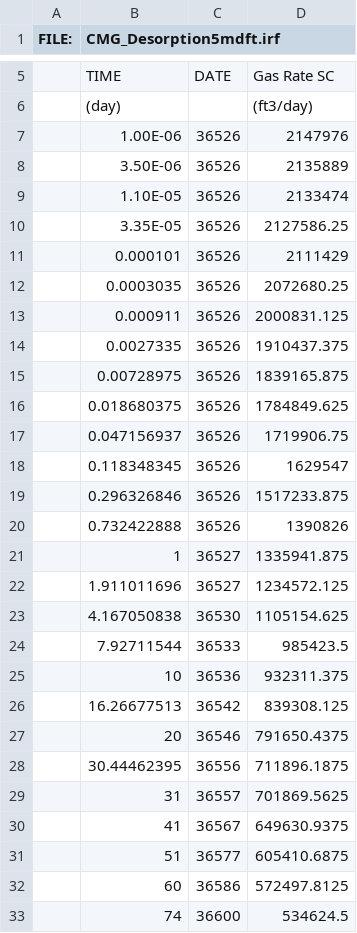
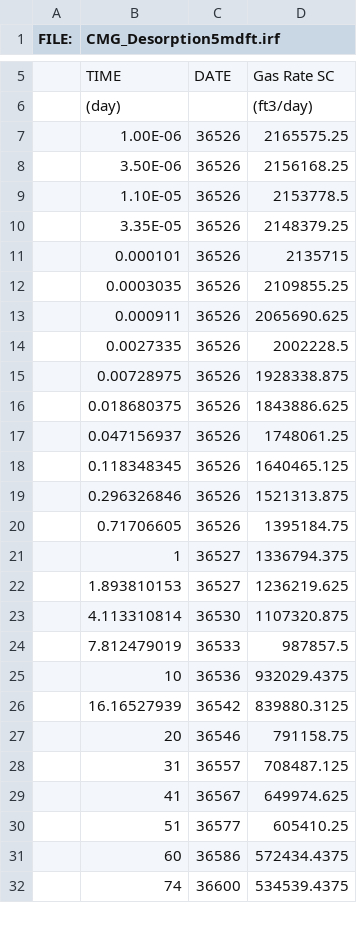
Before and after one commit to BinWang0213/MRST_Shale, a CSV file: modules/shalegas/examples/Case1_CMG/CMG_datafile/CMG_Desorption5mdft.csv, drawn as a sheet; only a part is shown, gaps mark what is left out; removed rows and columns are numbered as before the commit, all else as after; the diff covers the shown part only; the diff names each change by its address in the sheet, - before the commit and + after, or states it on an @@ line.

```diff
--- a/modules/shalegas/examples/Case1_CMG/CMG_datafile/CMG_Desorption5mdft.csv
+++ b/modules/shalegas/examples/Case1_CMG/CMG_datafile/CMG_Desorption5mdft.csv
-D7: 2147976
+D7: 2165575.25
-D8: 2135889
+D8: 2156168.25
-D9: 2133474
+D9: 2153778.5
-D10: 2127586.25
+D10: 2148379.25
-D11: 2111429
+D11: 2135715
-D12: 2072680.25
+D12: 2109855.25
-D13: 2000831.125
+D13: 2065690.625
-D14: 1910437.375
+D14: 2002228.5
-D15: 1839165.875
+D15: 1928338.875
-D16: 1784849.625
+D16: 1843886.625
-D17: 1719906.75
+D17: 1748061.25
-D18: 1629547
+D18: 1640465.125
-D19: 1517233.875
+D19: 1521313.875
-row 20:  | 0.732422888 | 36526 | 1390826
+row 20:  | 0.71706605 | 36526 | 1395184.75
-D21: 1335941.875
+D21: 1336794.375
-row 22:  | 1.911011696 | 36527 | 1234572.125
-row 23:  | 4.167050838 | 36530 | 1105154.625
-row 24:  | 7.92711544 | 36533 | 985423.5
+row 22:  | 1.893810153 | 36527 | 1236219.625
+row 23:  | 4.113310814 | 36530 | 1107320.875
+row 24:  | 7.812479019 | 36533 | 987857.5
-D25: 932311.375
+D25: 932029.4375
-row 26:  | 16.26677513 | 36542 | 839308.125
+row 26:  | 16.16527939 | 36542 | 839880.3125
-D27: 791650.4375
+D27: 791158.75
-row 28:  | 30.44462395 | 36556 | 711896.1875
-D28: 701869.5625
+D28: 708487.125
-D29: 649630.9375
+D29: 649974.625
-D30: 605410.6875
+D30: 605410.25
-D31: 572497.8125
+D31: 572434.4375
-D32: 534624.5
+D32: 534539.4375
```
Also changed, not shown: 7 added rows, 4 removed rows and 40 edited cells elsewhere in this file, modules/shalegas/examples/Case1_CMG/CMG_datafile/CMG_Desorption10000mdft.csv, modules/shalegas/examples/Case1_CMG/CMG_datafile/CMG_Desorption50mdft.csv, 31 other files.
